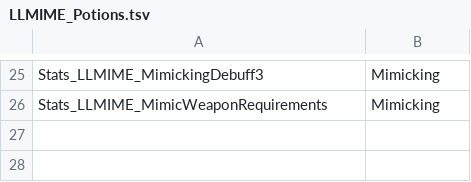
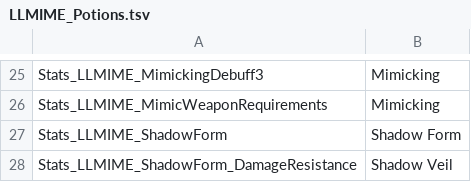
Before and after one commit to LaughingLeader-DOS2-Mods/Mimicry, a TSV file: Localization_LocalKeys/LLMIME_Potions.tsv, drawn as a sheet; only a part is shown, gaps mark what is left out; the diff names each change by its address in the sheet, - before the commit and + after, or states it on an @@ line.

```diff
--- a/Localization_LocalKeys/LLMIME_Potions.tsv
+++ b/Localization_LocalKeys/LLMIME_Potions.tsv
+row 27: Stats_LLMIME_ShadowForm | Shadow Form
+row 28: Stats_LLMIME_ShadowForm_DamageResistance | Shadow Veil
```
Also changed, not shown: Localization_LocalKeys/LLMIME_Skills.tsv, Localization_LocalKeys/LLMIME_Statuses.tsv, 2 other files.
